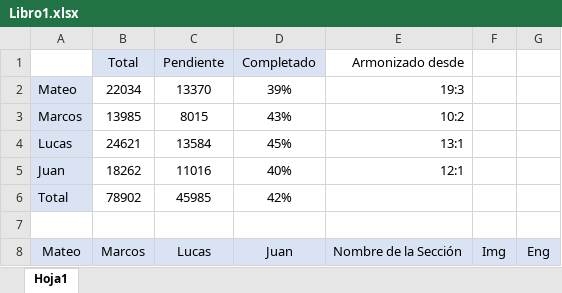
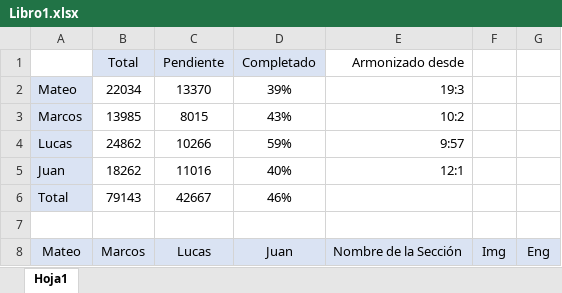
Before and after one commit to eudroa00/habsora, an Excel workbook: Libro1.xlsx, sheet Hoja1, drawn as a sheet; only a part is shown; values as stored, in another font and other column widths than the file's, no borders; removed rows and columns are numbered as before the commit, all else as after; the diff covers the shown part only; the diff names each change by its address in the sheet, - before the commit and + after, or states it on an @@ line.

```diff
--- a/Libro1.xlsx (sheet Hoja1)
+++ b/Libro1.xlsx (sheet Hoja1)
-row 4: Lucas | 24621 | 13584 | 45% | 13:1
+row 4: Lucas | 24862 | 10266 | 59% | 9:57
-row 6: Total | 78902 | 45985 | 42%
+row 6: Total | 79143 | 42667 | 46%
```
Also changed, not shown: 26 added rows elsewhere in this sheet, 2 other files.
